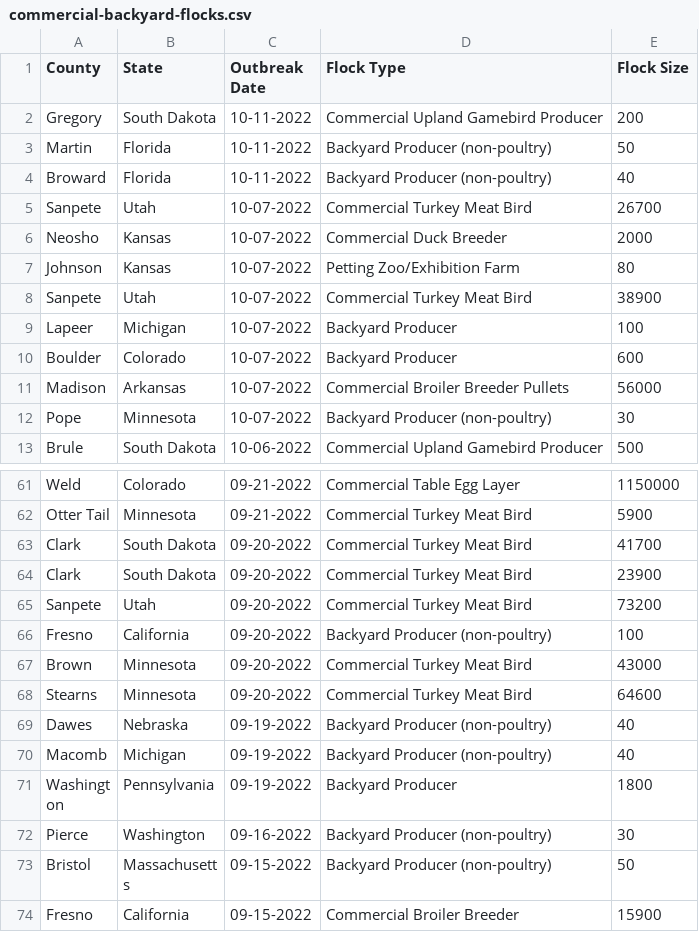
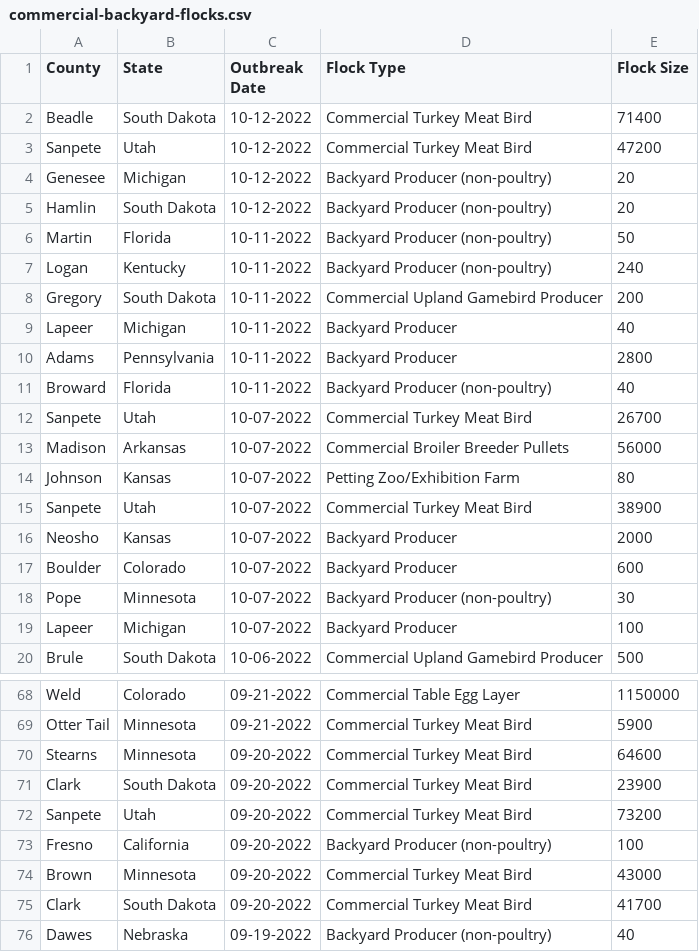
Before and after one commit to simonw/scrape-us-avian-flu, a CSV file: commercial-backyard-flocks.csv, drawn as a sheet; only a part is shown, gaps mark what is left out; the shorter side is filled out with more unchanged rows; the diff covers the shown part only.

```diff
--- a/commercial-backyard-flocks.csv
+++ b/commercial-backyard-flocks.csv
@@ -1,13 +1,20 @@
 "County","State","Outbreak Date","Flock Type","Flock Size"
+"Beadle","South Dakota","10-12-2022","Commercial Turkey Meat Bird","71400"
+"Sanpete","Utah","10-12-2022","Commercial Turkey Meat Bird","47200"
+"Genesee","Michigan","10-12-2022","Backyard Producer (non-poultry)","20"
+"Hamlin","South Dakota","10-12-2022","Backyard Producer (non-poultry)","20"
+"Martin","Florida","10-11-2022","Backyard Producer (non-poultry)","50"
+"Logan","Kentucky","10-11-2022","Backyard Producer (non-poultry)","240"
 "Gregory","South Dakota","10-11-2022","Commercial Upland Gamebird Producer","200"
-"Martin","Florida","10-11-2022","Backyard Producer (non-poultry)","50"
+"Lapeer","Michigan","10-11-2022","Backyard Producer","40"
+"Adams","Pennsylvania","10-11-2022","Backyard Producer","2800"
 "Broward","Florida","10-11-2022","Backyard Producer (non-poultry)","40"
 "Sanpete","Utah","10-07-2022","Commercial Turkey Meat Bird","26700"
-"Neosho","Kansas","10-07-2022","Commercial Duck Breeder","2000"
+"Madison","Arkansas","10-07-2022","Commercial Broiler Breeder Pullets","56000"
 "Johnson","Kansas","10-07-2022","Petting Zoo/Exhibition Farm","80"
 "Sanpete","Utah","10-07-2022","Commercial Turkey Meat Bird","38900"
+"Neosho","Kansas","10-07-2022","Backyard Producer","2000"
+"Boulder","Colorado","10-07-2022","Backyard Producer","600"
+"Pope","Minnesota","10-07-2022","Backyard Producer (non-poultry)","30"
 "Lapeer","Michigan","10-07-2022","Backyard Producer","100"
-"Boulder","Colorado","10-07-2022","Backyard Producer","600"
-"Madison","Arkansas","10-07-2022","Commercial Broiler Breeder Pullets","56000"
-"Pope","Minnesota","10-07-2022","Backyard Producer (non-poultry)","30"
 "Brule","South Dakota","10-06-2022","Commercial Upland Gamebird Producer","500"
@@ -62,3 +69,3 @@
 "Otter Tail","Minnesota","09-21-2022","Commercial Turkey Meat Bird","5900"
-"Clark","South Dakota","09-20-2022","Commercial Turkey Meat Bird","41700"
+"Stearns","Minnesota","09-20-2022","Commercial Turkey Meat Bird","64600"
 "Clark","South Dakota","09-20-2022","Commercial Turkey Meat Bird","23900"
@@ -67,3 +74,3 @@
 "Brown","Minnesota","09-20-2022","Commercial Turkey Meat Bird","43000"
-"Stearns","Minnesota","09-20-2022","Commercial Turkey Meat Bird","64600"
+"Clark","South Dakota","09-20-2022","Commercial Turkey Meat Bird","41700"
 "Dawes","Nebraska","09-19-2022","Backyard Producer (non-poultry)","40"
```
Also changed, not shown: 3 moved rows and 1 edited cell elsewhere in this file.
